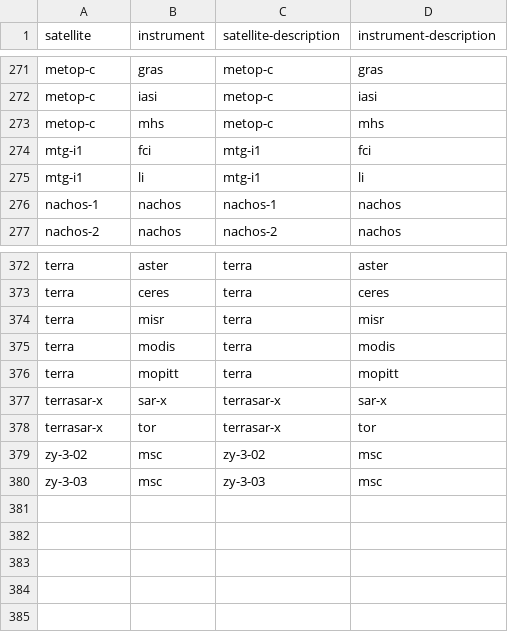
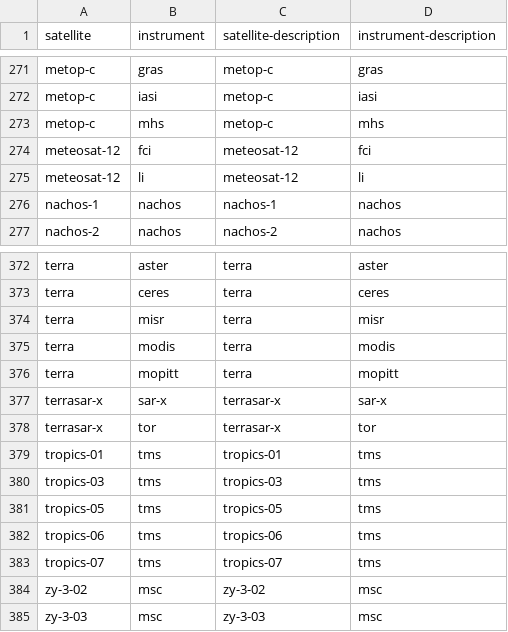
Before and after one commit to wmo-im/wis2-topic-hierarchy, a CSV file: topic-hierarchy/earth-system-discipline/weather/space-based-observations/index-flat.csv, drawn as a sheet; only a part is shown, gaps mark what is left out; the diff names each change by its address in the sheet, - before the commit and + after, or states it on an @@ line.

```diff
--- a/topic-hierarchy/earth-system-discipline/weather/space-based-observations/index-flat.csv
+++ b/topic-hierarchy/earth-system-discipline/weather/space-based-observations/index-flat.csv
-A274:A275 (satellite): mtg-i1
+A274:A275 (satellite): meteosat-12
-C274:C275 (satellite-description): mtg-i1
+C274:C275 (satellite-description): meteosat-12
+row 379: tropics-01 | tms | tropics-01 | tms
+row 380: tropics-03 | tms | tropics-03 | tms
+row 381: tropics-05 | tms | tropics-05 | tms
+row 382: tropics-06 | tms | tropics-06 | tms
+row 383: tropics-07 | tms | tropics-07 | tms
```
Also changed, not shown: topic-hierarchy/earth-system-discipline/space-weather/space-based-observations/index-flat.csv.
